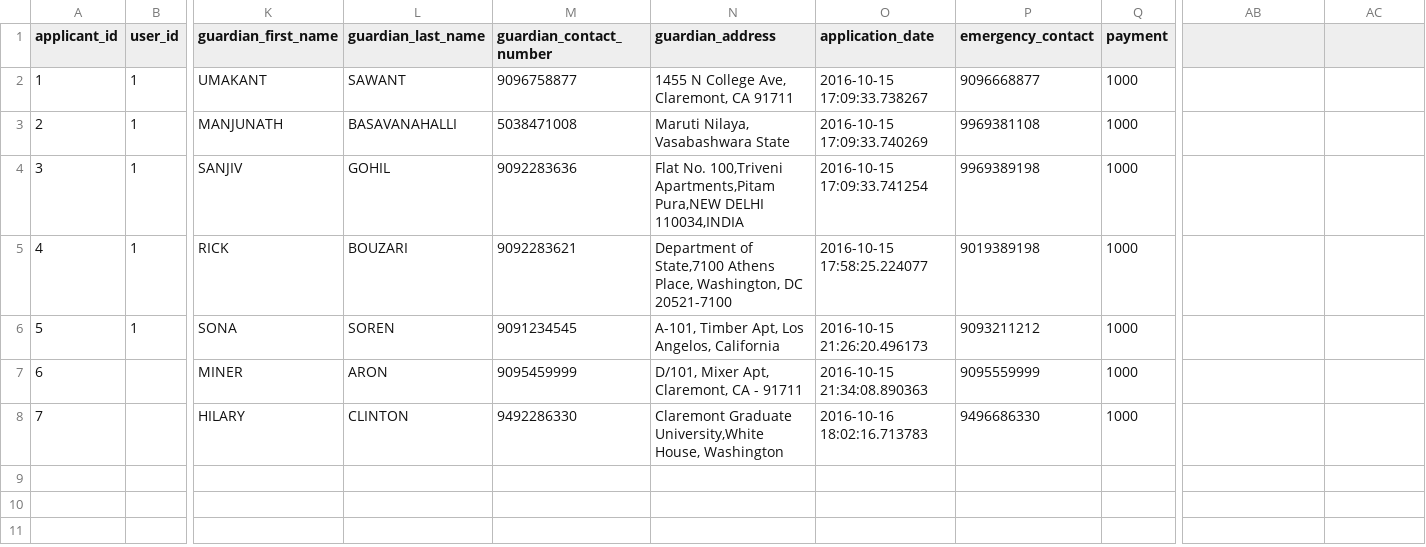
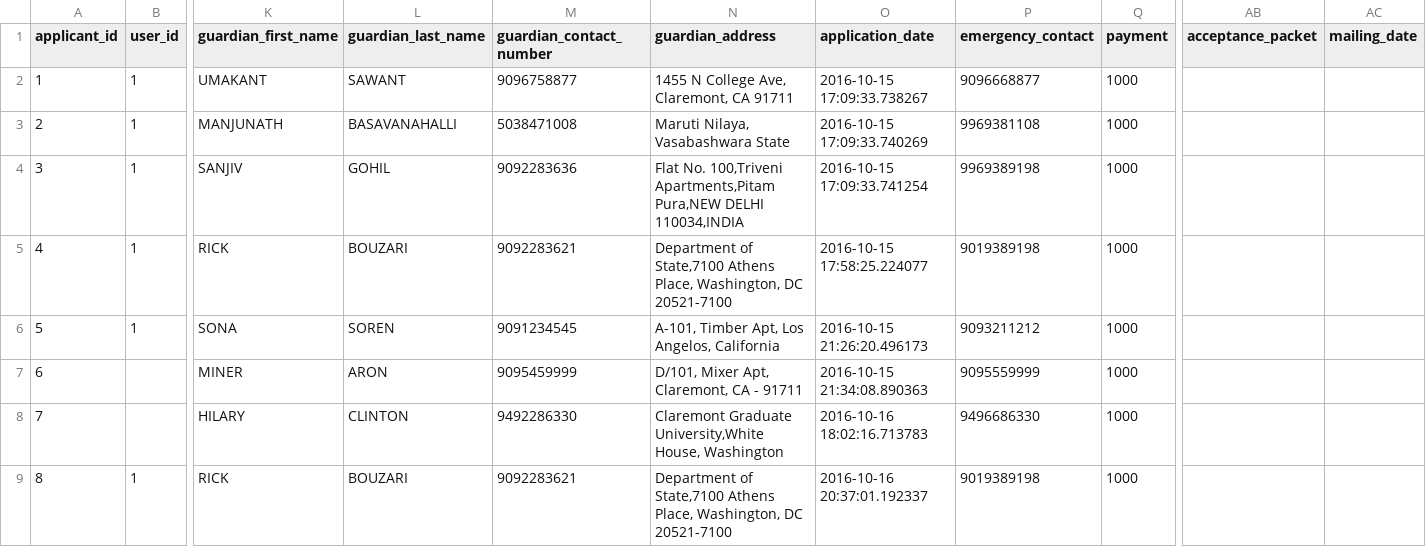
Before and after one commit to karbmk/CGU_software_development, a CSV file: Gila_Breath_Camp/Code/Csv/applicant.csv, drawn as a sheet; only a part is shown, gaps mark what is left out; rows hold the shown columns only; the diff names each change by its address in the sheet, - before the commit and + after, or states it on an @@ line.

Commit message:
added features to applicant.py and applicant.csv
Signed-off-by: Jemin <jemin272@gmail.com>

```diff
--- a/Gila_Breath_Camp/Code/Csv/applicant.csv
+++ b/Gila_Breath_Camp/Code/Csv/applicant.csv
-AB1: (empty)
+AB1: acceptance_packet
-AC1: (empty)
+AC1: mailing_date
+row 9: 8 | 1 | RICK | BOUZARI | 9092283621 | Department of State,7100 Athens Place, Washington, DC 20521-7100 | 2016-10-16 20:37:01.192337 | 9019389198 | 1000
```
Also changed, not shown: 1 other file.
